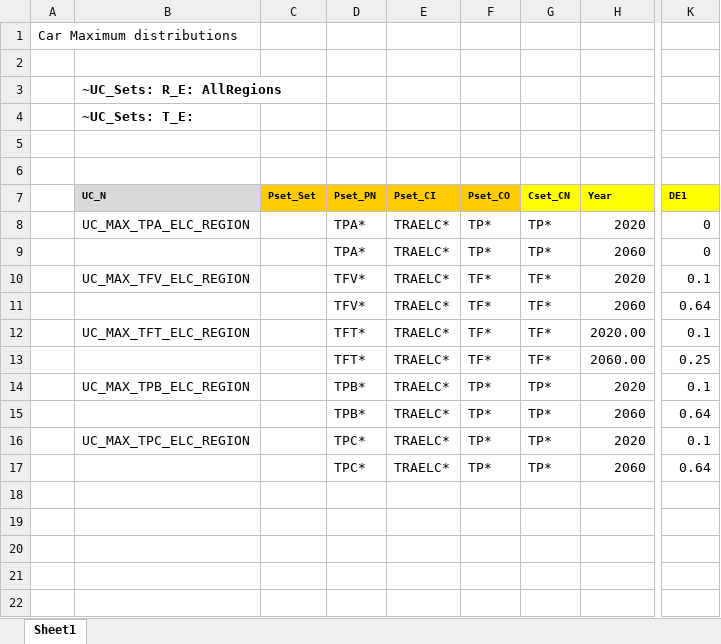
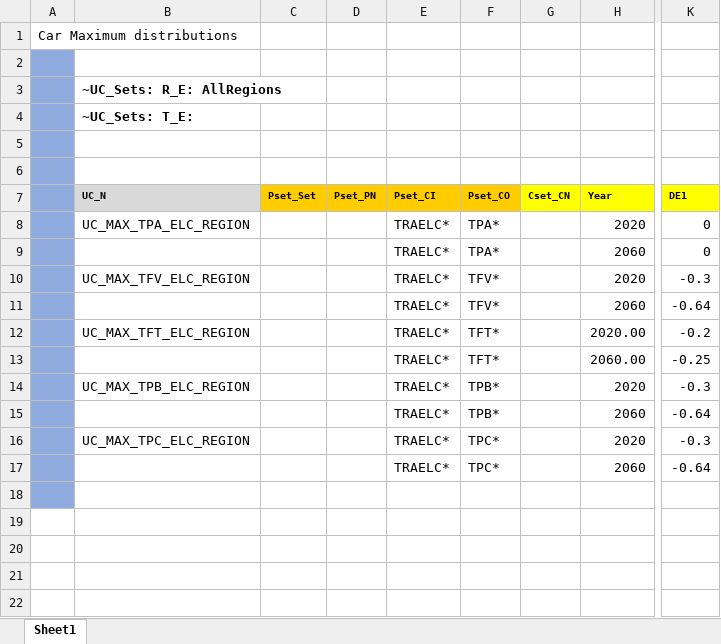
Before and after one commit to AdamVejstrup/Bachelor, an Excel workbook: TIMES-DE/SuppXLS/Scen_TRA_NOEL_Maxshare_Constraint.xlsx, sheet Sheet1, drawn as a sheet; only a part is shown, gaps mark what is left out; values as stored, in another font and other column widths than the file's, no borders; the diff names each change by its address in the sheet, - before the commit and + after, or states it on an @@ line.

Commit message:
Mere TRA Constraint

```diff
--- a/TIMES-DE/SuppXLS/Scen_TRA_NOEL_Maxshare_Constraint.xlsx (sheet Sheet1)
+++ b/TIMES-DE/SuppXLS/Scen_TRA_NOEL_Maxshare_Constraint.xlsx (sheet Sheet1)
-A2:A18 fill: none
+A2:A18 fill: #8FAADC
-D8:D9: TPA*
+D8:D9: (empty)
-F8:F9: TP*
+F8:F9: TPA*
-G8:G9: TP*
+G8:G9: (empty)
-D10:D11: TFV*
+D10:D11: (empty)
-F10:F11: TF*
+F10:F11: TFV*
-G10:G13: TF*
+G10:G13: (empty)
-K10: 0.1
+K10: -0.3
-K11: 0.64
+K11: -0.64
-D12:D13: TFT*
+D12:D13: (empty)
-F12:F13: TF*
+F12:F13: TFT*
-K12: 0.1
+K12: -0.2
-K13: 0.25
+K13: -0.25
-D14:D15: TPB*
+D14:D15: (empty)
-F14:F15: TP*
+F14:F15: TPB*
-G14:G17: TP*
+G14:G17: (empty)
-K14: 0.1
+K14: -0.3
-K15: 0.64
+K15: -0.64
-D16:D17: TPC*
+D16:D17: (empty)
-F16:F17: TP*
+F16:F17: TPC*
-K16: 0.1
+K16: -0.3
-K17: 0.64
+K17: -0.64
```
Also changed, not shown: TIMES-DE/SuppXLS/Scen_IMP_MIN_totalconstraint.xlsx, TIMES-DE/SuppXLS/Scen_TRA_MIDROAD_Maxshare_Constraint.xlsx, 6 other files.
